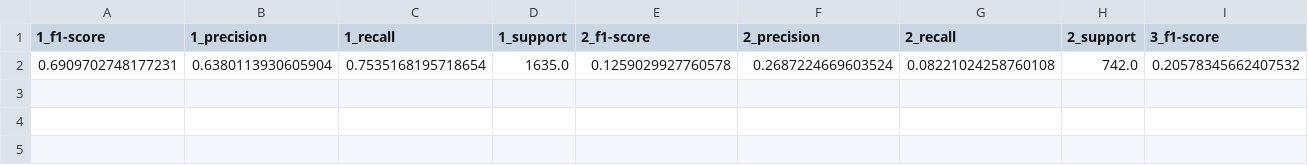
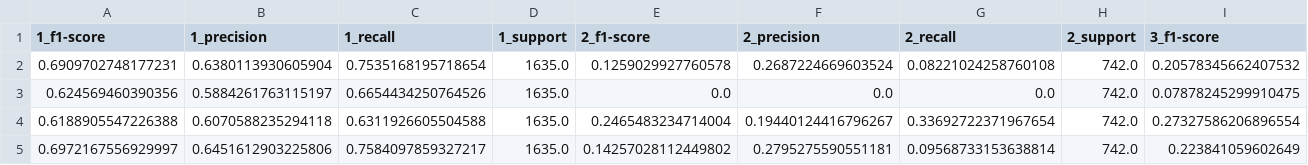
Before and after one commit to sv650s/sb-capstone, a CSV file: reports/2019-06-13-hyperparameter_tuning-marmoset-report.csv, drawn as a sheet; only a part is shown; rows hold the shown columns only; the diff names each change by its address in the sheet, - before the commit and + after, or states it on an @@ line.

```diff
--- a/reports/2019-06-13-hyperparameter_tuning-marmoset-report.csv
+++ b/reports/2019-06-13-hyperparameter_tuning-marmoset-report.csv
+row 3: 0.624569460390356 | 0.5884261763115197 | 0.6654434250764526 | 1635.0 | 0.0 | 0.0 | 0.0 | 742.0 | 0.07878245299910475
+row 4: 0.6188905547226388 | 0.6070588235294118 | 0.6311926605504588 | 1635.0 | 0.2465483234714004 | 0.19440124416796267 | 0.33692722371967654 | 742.0 | 0.27327586206896554
+row 5: 0.6972167556929997 | 0.6451612903225806 | 0.7584097859327217 | 1635.0 | 0.14257028112449802 | 0.2795275590551181 | 0.09568733153638814 | 742.0 | 0.223841059602649
```
Also changed, not shown: config/2019-06-13-hyperparameter_tuning-marmoset.csv, config/2019-06-14-feature_generator-mini.csv, 18 other files.
